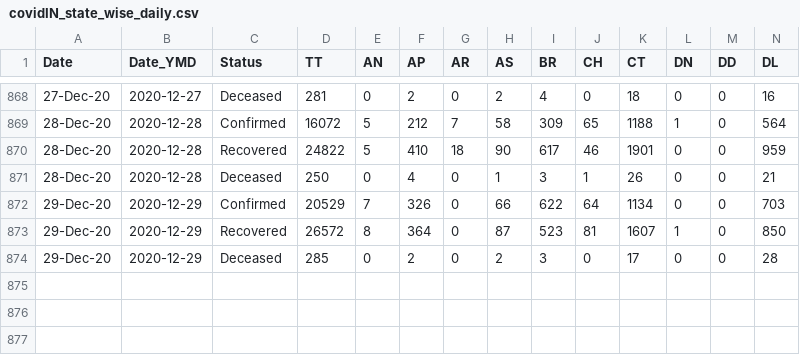
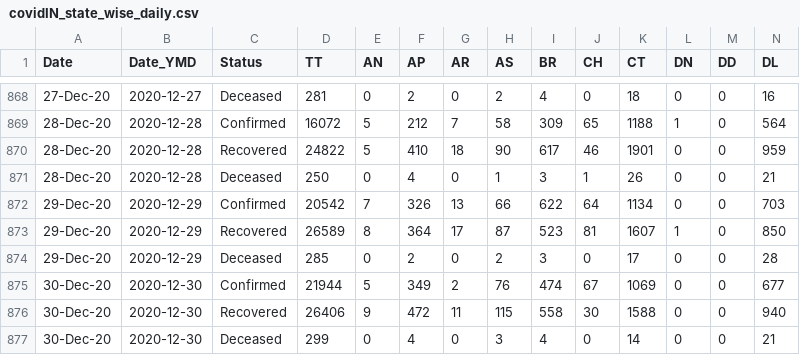
Before and after one commit to arya46/Covid-19-EDA, a CSV file: data/covidIN_state_wise_daily.csv, drawn as a sheet; only a part is shown, gaps mark what is left out; rows hold the shown columns only; the diff names each change by its address in the sheet, - before the commit and + after, or states it on an @@ line.

Commit message:
data updated on - Thu Dec 31 05:54:09 UTC 2020

```diff
--- a/data/covidIN_state_wise_daily.csv
+++ b/data/covidIN_state_wise_daily.csv
-D872 (TT): 20529
+D872 (TT): 20542
-G872 (AR): 0
+G872 (AR): 13
-D873 (TT): 26572
+D873 (TT): 26589
-G873 (AR): 0
+G873 (AR): 17
+row 875: 30-Dec-20 | 2020-12-30 | Confirmed | 21944 | 5 | 349 | 2 | 76 | 474 | 67 | 1069 | 0 | 0 | 677
+row 876: 30-Dec-20 | 2020-12-30 | Recovered | 26406 | 9 | 472 | 11 | 115 | 558 | 30 | 1588 | 0 | 0 | 940
+row 877: 30-Dec-20 | 2020-12-30 | Deceased | 299 | 0 | 4 | 0 | 3 | 4 | 0 | 14 | 0 | 0 | 21
```
Also changed, not shown: data/cases_ts.csv, data/covidIN_state_wise.csv, 2 other files.
